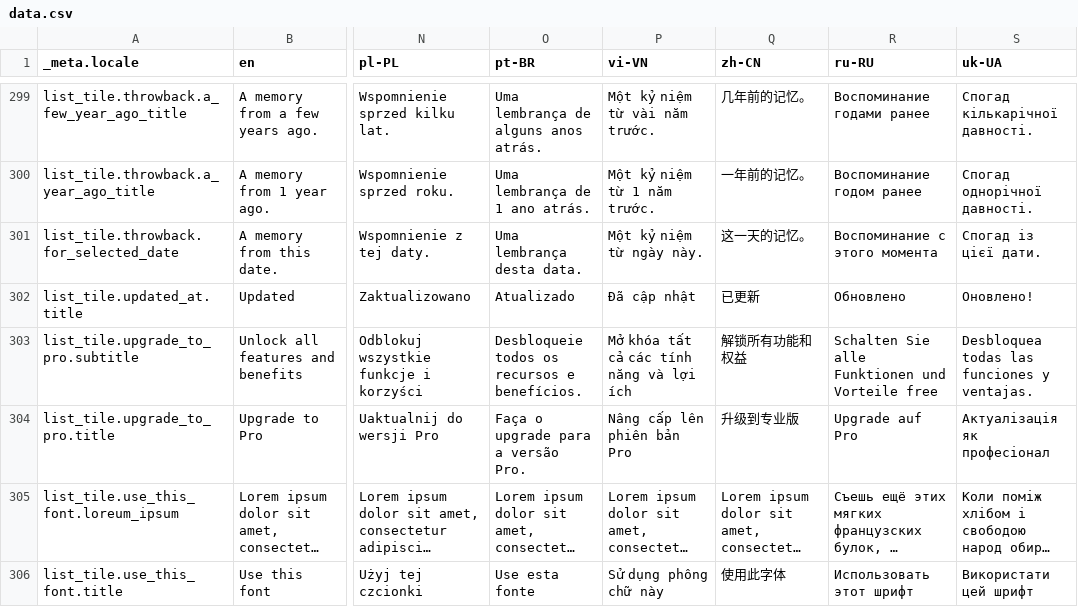
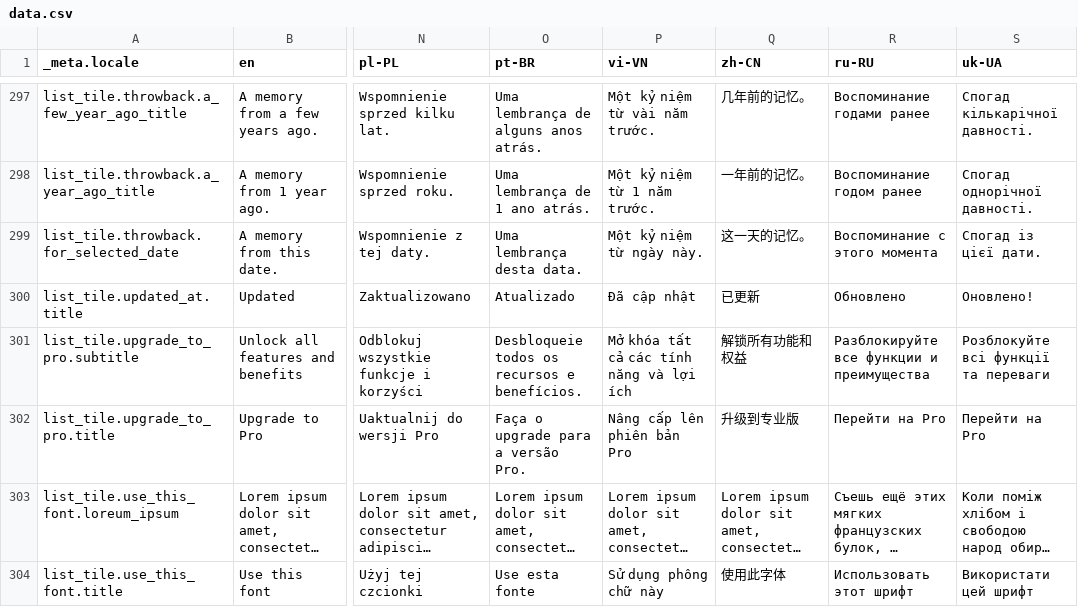
Before and after one commit to theachoem/storypad, a CSV file: bin/localization/data.csv, drawn as a sheet; only a part is shown, gaps mark what is left out; long unchanged cells end in …; addresses are those after the commit; the diff covers the shown part only; the diff names each change by its address in the sheet, - before the commit and + after, or states it on an @@ line.

```diff
--- a/bin/localization/data.csv
+++ b/bin/localization/data.csv
-R301 (ru-RU): Schalten Sie alle Funktionen und Vorteile free
+R301 (ru-RU): Разблокируйте все функции и преимущества
-S301 (uk-UA): Desbloquea todas las funciones y ventajas.
+S301 (uk-UA): Розблокуйте всі функції та переваги
-R302 (ru-RU): Upgrade auf Pro
+R302 (ru-RU): Перейти на Pro
-S302 (uk-UA): Актуалізація як професіонал
+S302 (uk-UA): Перейти на Pro
```
Also changed, not shown: 3 removed rows and 8 edited cells elsewhere in this file, 48 other files.
